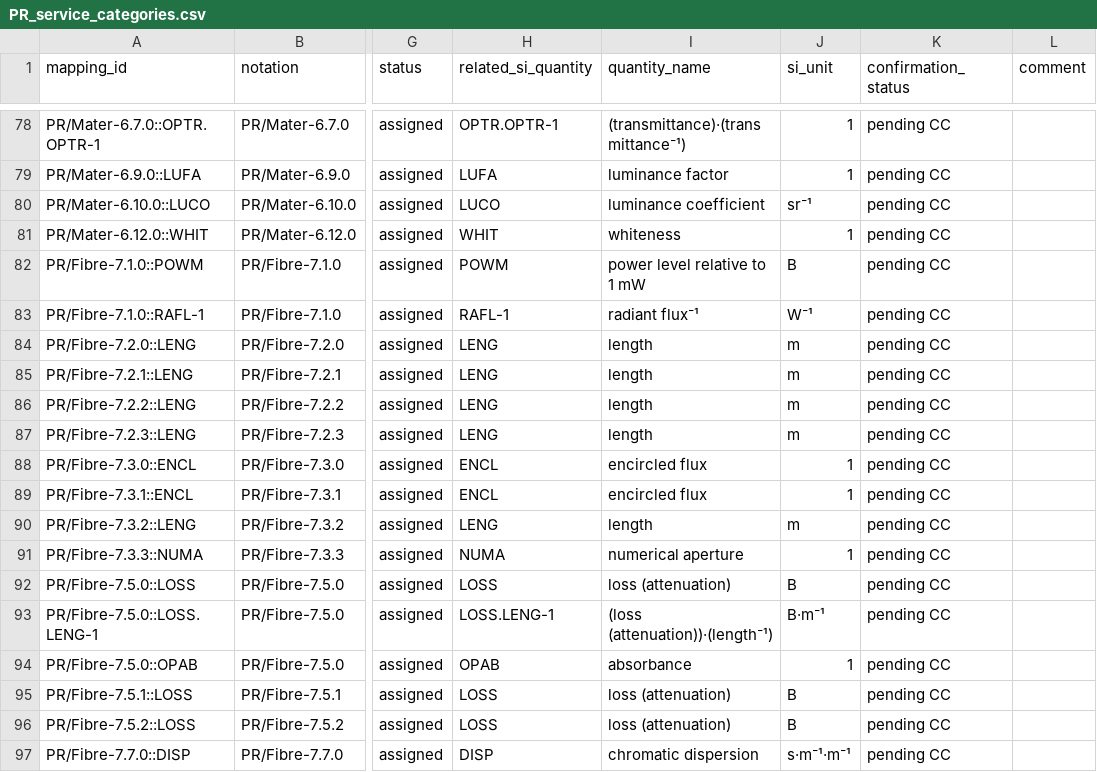
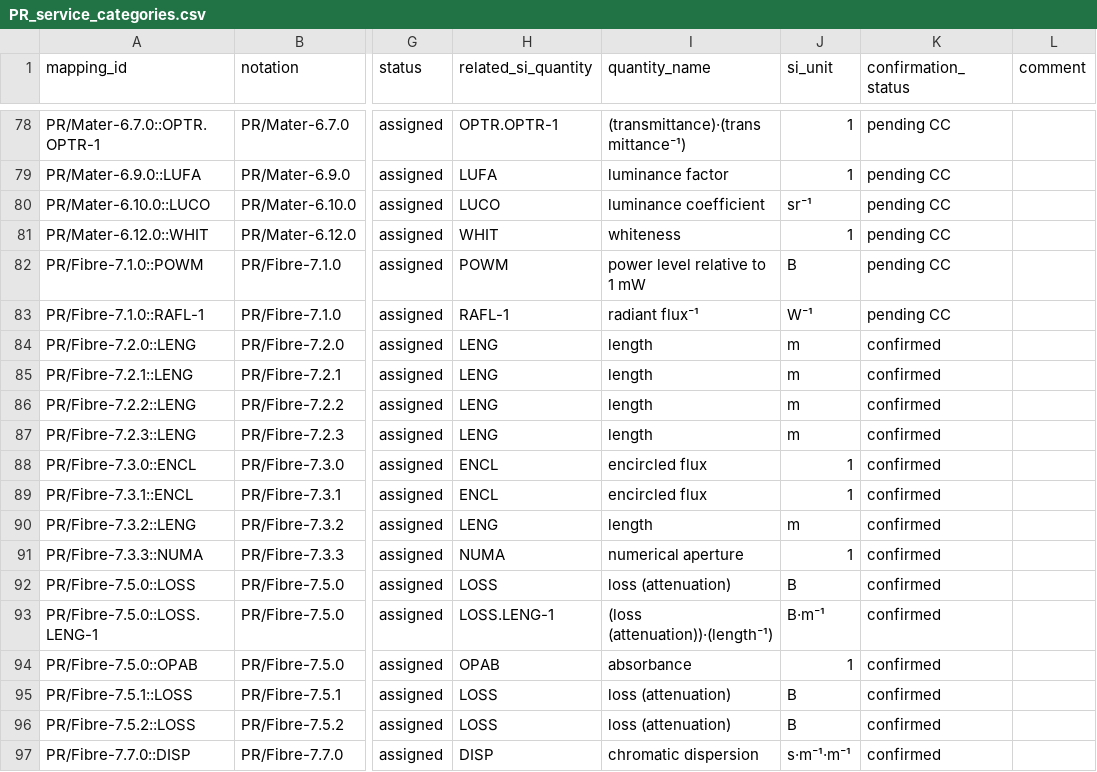
Before and after one commit to Crparedes/service_category_mapping, a CSV file: generated/PR_service_categories.csv, drawn as a sheet; only a part is shown, gaps mark what is left out; the diff covers the shown part only; the diff names each change by its address in the sheet, - before the commit and + after, or states it on an @@ line.

```diff
--- a/generated/PR_service_categories.csv
+++ b/generated/PR_service_categories.csv
-K84:K97 (confirmation_status): pending CC
+K84:K97 (confirmation_status): confirmed
```
Also changed, not shown: 39 edited cells elsewhere in this file, annotations/PR_annotations.csv, 2 other files.
